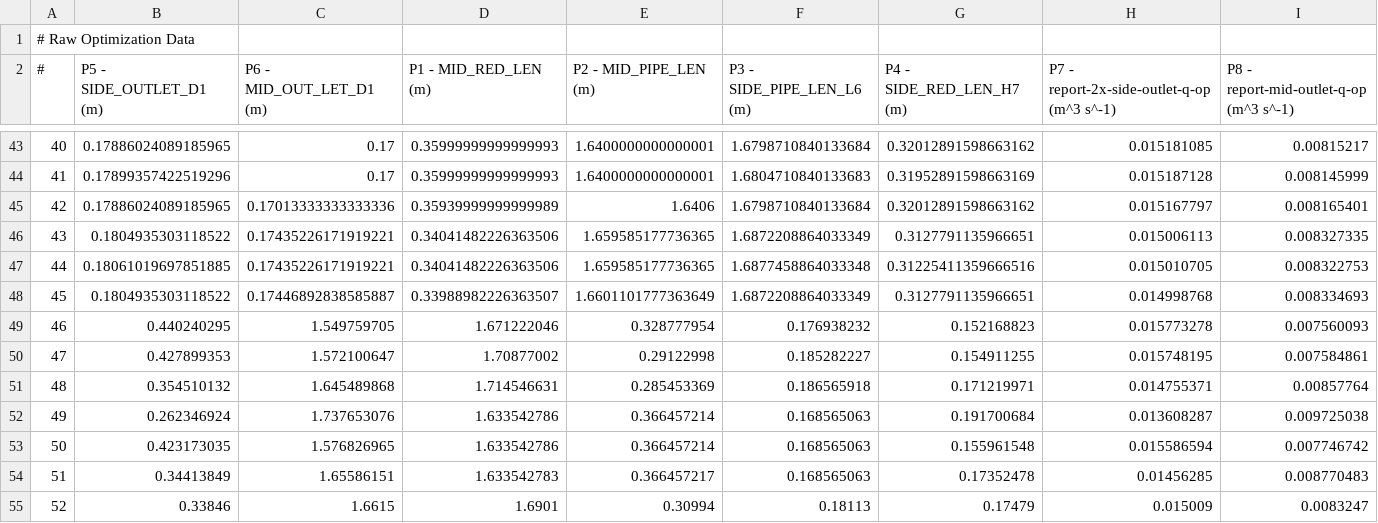
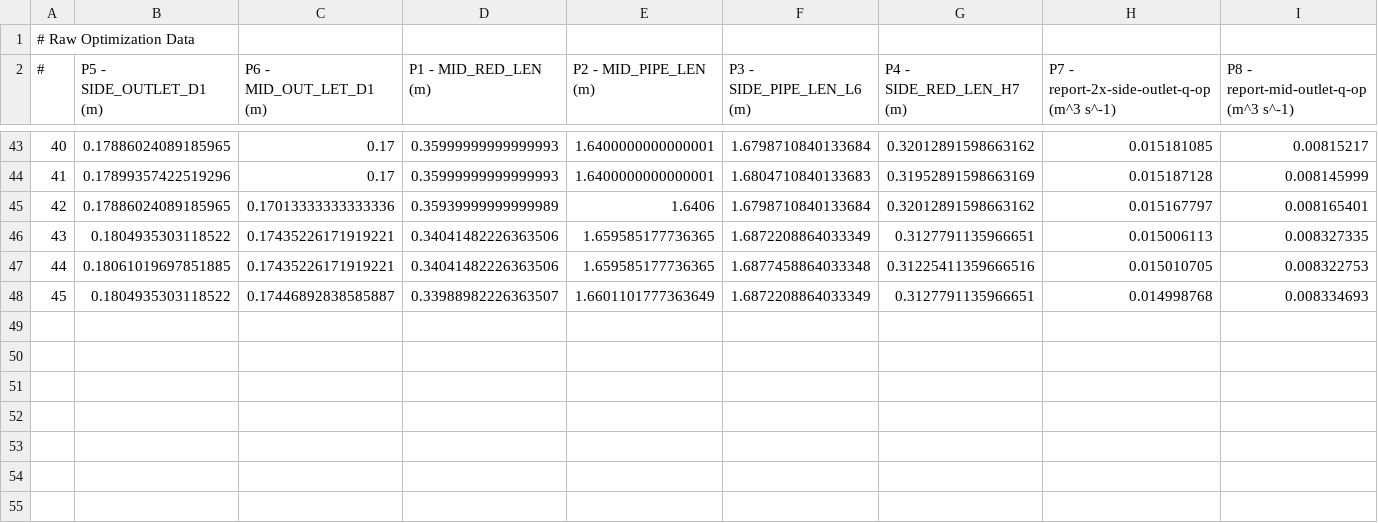
Before and after one commit to minkhanh-ng/course-master-eng, a CSV file: tt/files/csv/raw_data_points_train.csv, drawn as a sheet; only a part is shown, gaps mark what is left out; rows hold the shown columns only; the diff names each change by its address in the sheet, - before the commit and + after, or states it on an @@ line.

```diff
--- a/tt/files/csv/raw_data_points_train.csv
+++ b/tt/files/csv/raw_data_points_train.csv
-row 49: 46 | 0.440240295 | 1.549759705 | 1.671222046 | 0.328777954 | 0.176938232 | 0.152168823 | 0.015773278 | 0.007560093
-row 50: 47 | 0.427899353 | 1.572100647 | 1.70877002 | 0.29122998 | 0.185282227 | 0.154911255 | 0.015748195 | 0.007584861
-row 51: 48 | 0.354510132 | 1.645489868 | 1.714546631 | 0.285453369 | 0.186565918 | 0.171219971 | 0.014755371 | 0.00857764
-row 52: 49 | 0.262346924 | 1.737653076 | 1.633542786 | 0.366457214 | 0.168565063 | 0.191700684 | 0.013608287 | 0.009725038
-row 53: 50 | 0.423173035 | 1.576826965 | 1.633542786 | 0.366457214 | 0.168565063 | 0.155961548 | 0.015586594 | 0.007746742
-row 54: 51 | 0.34413849 | 1.65586151 | 1.633542783 | 0.366457217 | 0.168565063 | 0.17352478 | 0.01456285 | 0.008770483
-row 55: 52 | 0.33846 | 1.6615 | 1.6901 | 0.30994 | 0.18113 | 0.17479 | 0.015009 | 0.0083247
```
Also changed, not shown: 5 other files.
